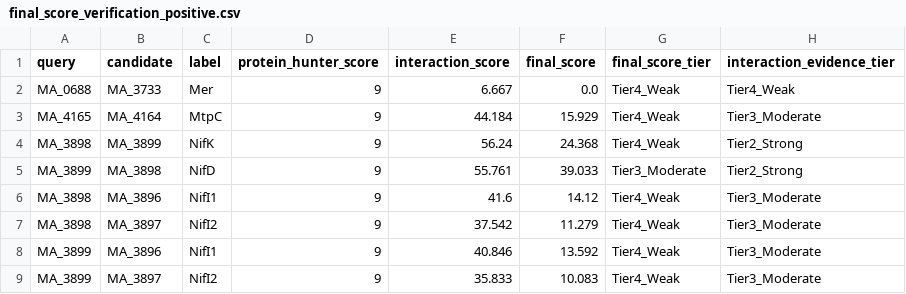
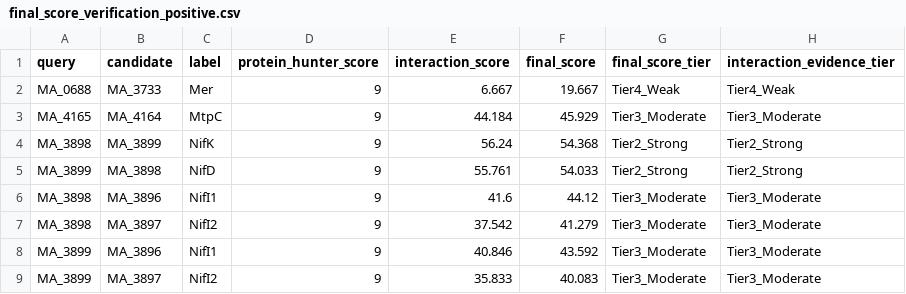
Before and after one commit to nyako0813/ProteinHunter, a CSV file: claude/final_score_verification_positive.csv, drawn as a sheet.

```diff
--- a/claude/final_score_verification_positive.csv
+++ b/claude/final_score_verification_positive.csv
@@ -1,9 +1,9 @@
 query,candidate,label,protein_hunter_score,interaction_score,final_score,final_score_tier,interaction_evidence_tier
-MA_0688,MA_3733,Mer,9,6.667,0.0,Tier4_Weak,Tier4_Weak
-MA_4165,MA_4164,MtpC,9,44.184,15.929,Tier4_Weak,Tier3_Moderate
-MA_3898,MA_3899,NifK,9,56.24,24.368,Tier4_Weak,Tier2_Strong
-MA_3899,MA_3898,NifD,9,55.761,39.033,Tier3_Moderate,Tier2_Strong
-MA_3898,MA_3896,NifI1,9,41.6,14.12,Tier4_Weak,Tier3_Moderate
-MA_3898,MA_3897,NifI2,9,37.542,11.279,Tier4_Weak,Tier3_Moderate
-MA_3899,MA_3896,NifI1,9,40.846,13.592,Tier4_Weak,Tier3_Moderate
-MA_3899,MA_3897,NifI2,9,35.833,10.083,Tier4_Weak,Tier3_Moderate
+MA_0688,MA_3733,Mer,9,6.667,19.667,Tier4_Weak,Tier4_Weak
+MA_4165,MA_4164,MtpC,9,44.184,45.929,Tier3_Moderate,Tier3_Moderate
+MA_3898,MA_3899,NifK,9,56.24,54.368,Tier2_Strong,Tier2_Strong
+MA_3899,MA_3898,NifD,9,55.761,54.033,Tier2_Strong,Tier2_Strong
+MA_3898,MA_3896,NifI1,9,41.6,44.12,Tier3_Moderate,Tier3_Moderate
+MA_3898,MA_3897,NifI2,9,37.542,41.279,Tier3_Moderate,Tier3_Moderate
+MA_3899,MA_3896,NifI1,9,40.846,43.592,Tier3_Moderate,Tier3_Moderate
+MA_3899,MA_3897,NifI2,9,35.833,40.083,Tier3_Moderate,Tier3_Moderate
```
Also changed, not shown: claude/final_score_verification_negative.csv, 5 other files.
